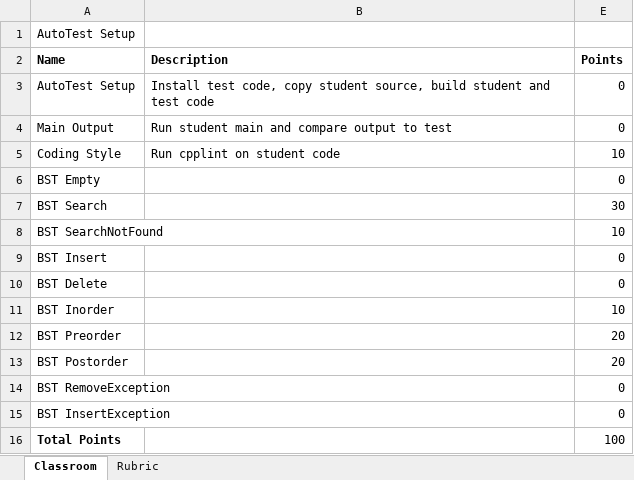
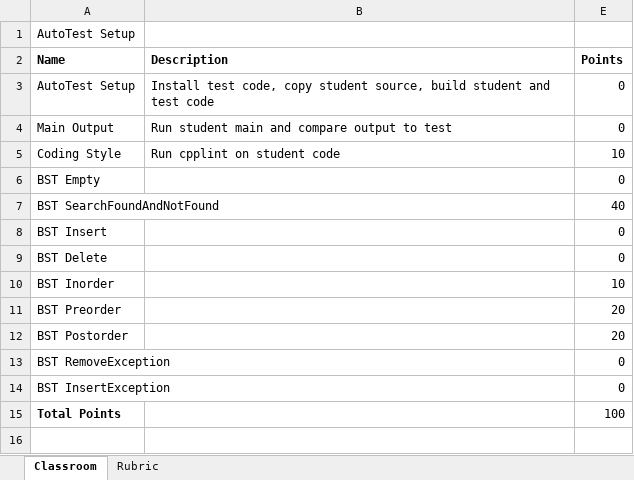
Before and after one commit to TeacherTalley/BST_AutoTest, an Excel workbook: AutoTest_gitclassroom_tests.xlsx, sheet Classroom, drawn as a sheet; values as stored, in another font and other column widths than the file's, no borders; removed rows and columns are numbered as before the commit, all else as after; the diff names each change by its address in the sheet, - before the commit and + after, or states it on an @@ line.

Commit message:
Updating to reflect new gtest

```diff
--- a/AutoTest_gitclassroom_tests.xlsx (sheet Classroom)
+++ b/AutoTest_gitclassroom_tests.xlsx (sheet Classroom)
-row 7: BST Search |  | 30
-row 8: BST SearchNotFound |  | 10
+row 7: BST SearchFoundAndNotFound |  | 40
```
Also changed, not shown: hidden cells.
